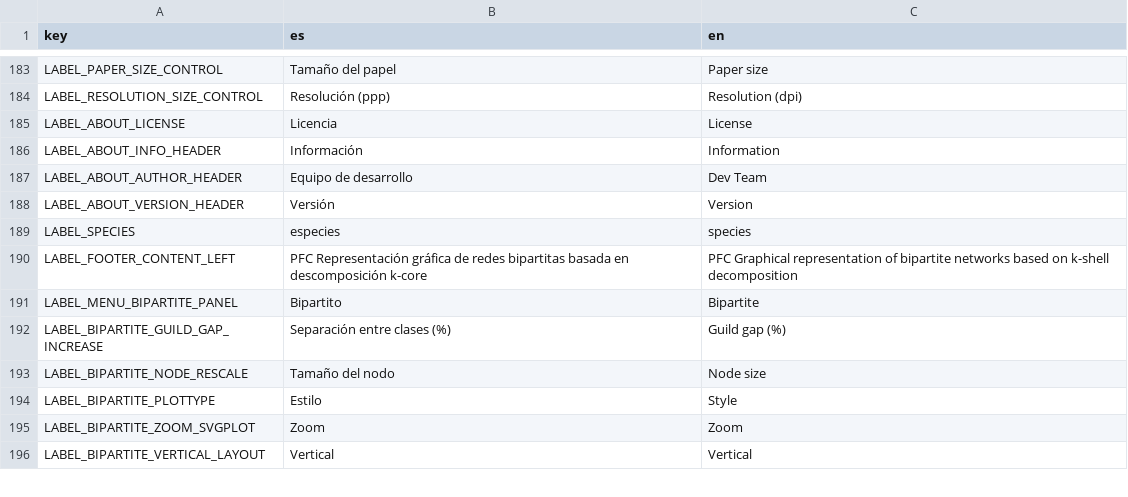
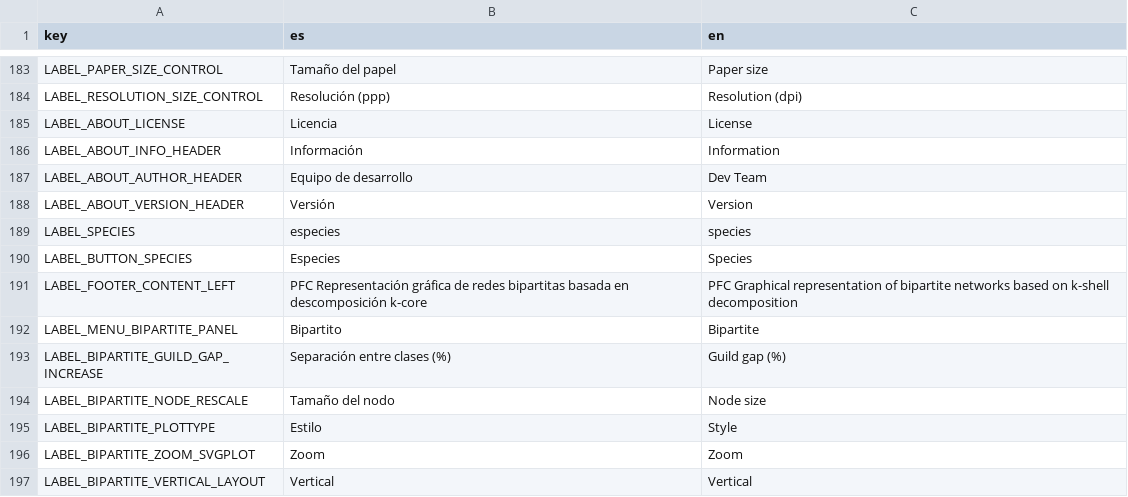
Before and after one commit to jgalgarra/bipartgraph, a CSV file: resources/strings.csv, drawn as a sheet; only a part is shown, gaps mark what is left out.

Commit message:
Species slider

```diff
--- a/resources/strings.csv
+++ b/resources/strings.csv
@@ -189,2 +189,3 @@
 "LABEL_SPECIES","especies","species"
+"LABEL_BUTTON_SPECIES","Especies","Species"
 "LABEL_FOOTER_CONTENT_LEFT","PFC Representación gráfica de redes bipartitas basada en descomposición k-core","PFC Graphical representation of bipartite networks based on k-shell decomposition"
```
Also changed, not shown: 19 other files.
